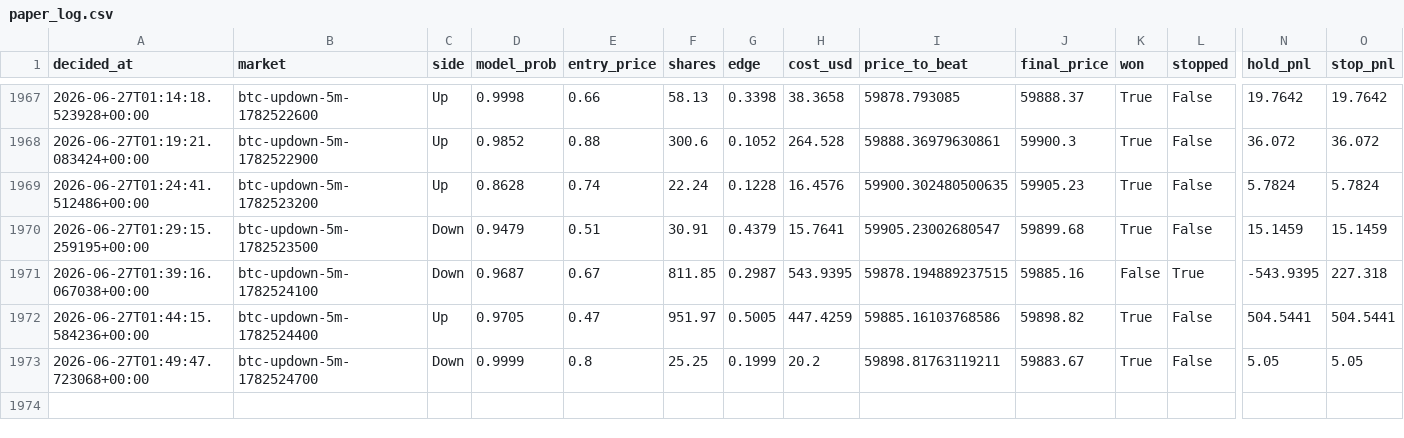
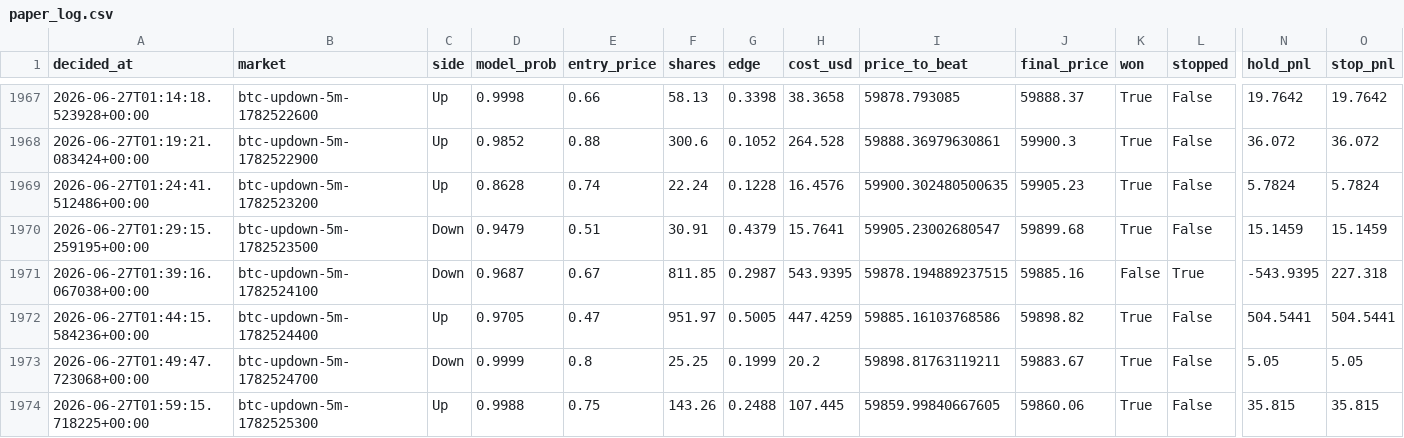
Before and after one commit to argostroloji/polybot-5m, a CSV file: paper_log.csv, drawn as a sheet; only a part is shown, gaps mark what is left out; rows hold the shown columns only; the diff names each change by its address in the sheet, - before the commit and + after, or states it on an @@ line.

Commit message:
paper: update state [skip ci]

```diff
--- a/paper_log.csv
+++ b/paper_log.csv
+row 1974: 2026-06-27T01:59:15.718225+00:00 | btc-updown-5m-1782525300 | Up | 0.9988 | 0.75 | 143.26 | 0.2488 | 107.445 | 59859.99840667605 | 59860.06 | True | False | 35.815 | 35.815
```
Also changed, not shown: 4 other files.
